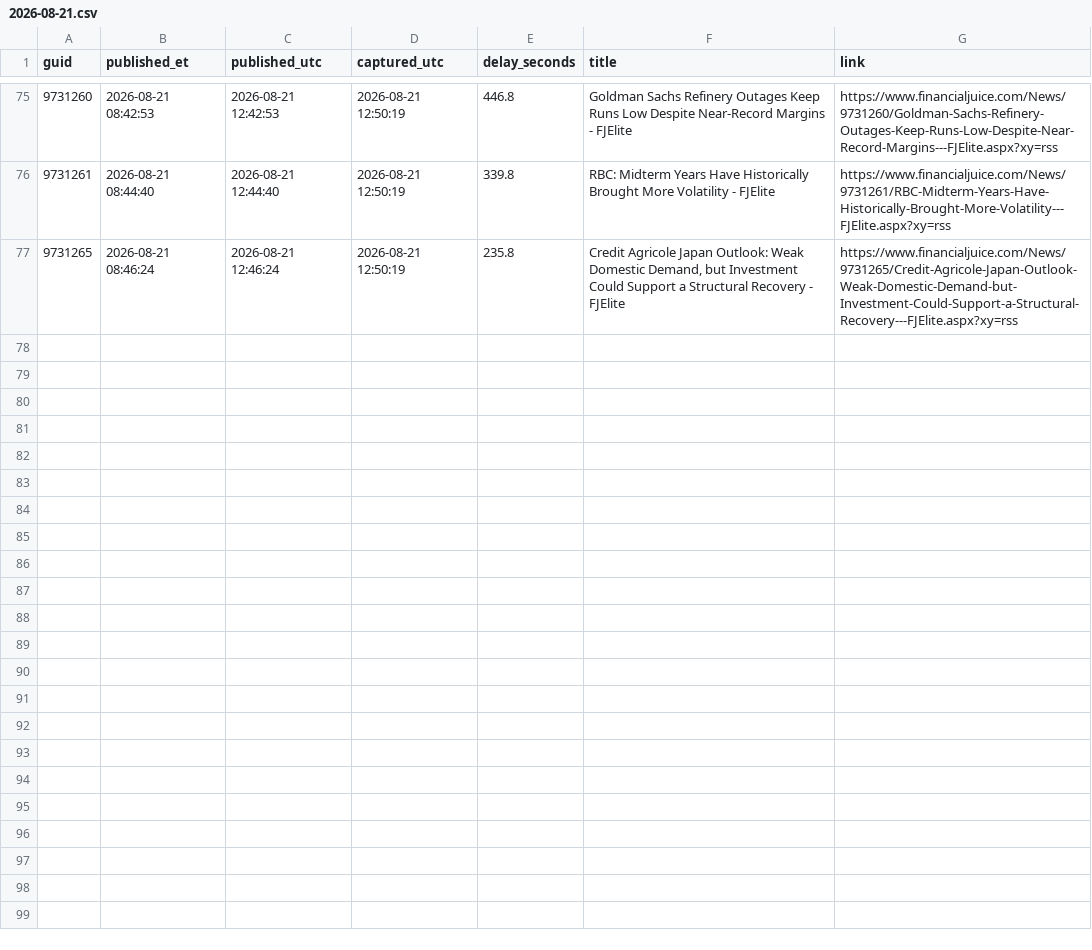
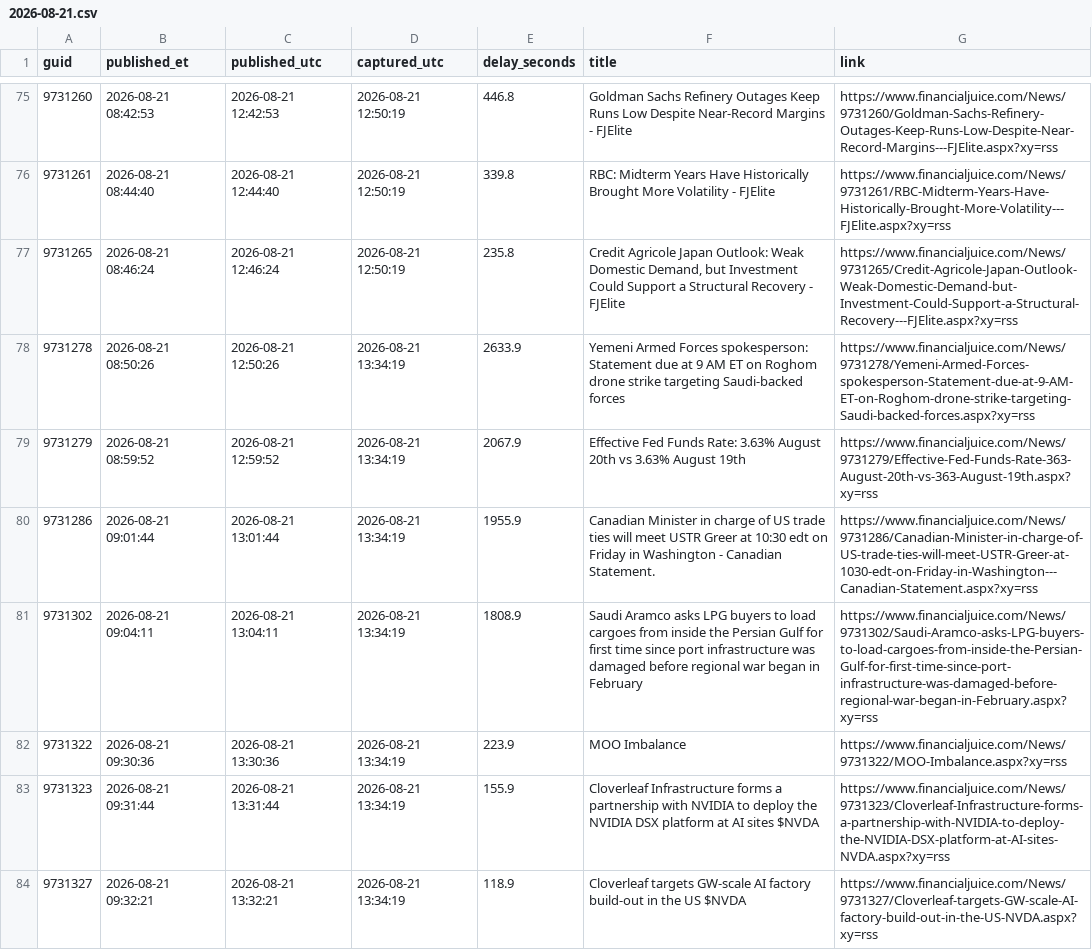
Before and after one commit to marcusa23-a11y/fj, a CSV file: daily/2026-08-21.csv, drawn as a sheet; only a part is shown, gaps mark what is left out.

```diff
--- a/daily/2026-08-21.csv
+++ b/daily/2026-08-21.csv
@@ -77 +77,8 @@ guid,published_et,published_utc,captured_utc,delay_seconds,title,link
 9731265,2026-08-21 08:46:24,2026-08-21 12:46:24,2026-08-21 12:50:19,235.8,"Credit Agricole Japan Outlook: Weak Domestic Demand, but Investment Could Support a Structural Recovery - FJElite",https://www.financialjuice.com/News/9731265/Credit-Agricole-Japan-Outlook-Weak-Domestic-Demand-but-Investment-Could-Support-a-Structural-Recovery---FJElite.aspx?xy=rss
+9731278,2026-08-21 08:50:26,2026-08-21 12:50:26,2026-08-21 13:34:19,2633.9,Yemeni Armed Forces spokesperson: Statement due at 9 AM ET on Roghom drone strike targeting Saudi-backed forces,https://www.financialjuice.com/News/9731278/Yemeni-Armed-Forces-spokesperson-Statement-due-at-9-AM-ET-on-Roghom-drone-strike-targeting-Saudi-backed-forces.aspx?xy=rss
+9731279,2026-08-21 08:59:52,2026-08-21 12:59:52,2026-08-21 13:34:19,2067.9,Effective Fed Funds Rate: 3.63% August 20th vs 3.63% August 19th,https://www.financialjuice.com/News/9731279/Effective-Fed-Funds-Rate-363-August-20th-vs-363-August-19th.aspx?xy=rss
+9731286,2026-08-21 09:01:44,2026-08-21 13:01:44,2026-08-21 13:34:19,1955.9,Canadian Minister in charge of US trade ties will meet USTR Greer at 10:30 edt on Friday in Washington - Canadian Statement.,https://www.financialjuice.com/News/9731286/Canadian-Minister-in-charge-of-US-trade-ties-will-meet-USTR-Greer-at-1030-edt-on-Friday-in-Washington---Canadian-Statement.aspx?xy=rss
+9731302,2026-08-21 09:04:11,2026-08-21 13:04:11,2026-08-21 13:34:19,1808.9,Saudi Aramco asks LPG buyers to load cargoes from inside the Persian Gulf for first time since port infrastructure was damaged before regional war began in February,https://www.financialjuice.com/News/9731302/Saudi-Aramco-asks-LPG-buyers-to-load-cargoes-from-inside-the-Persian-Gulf-for-first-time-since-port-infrastructure-was-damaged-before-regional-war-began-in-February.aspx?xy=rss
+9731322,2026-08-21 09:30:36,2026-08-21 13:30:36,2026-08-21 13:34:19,223.9,MOO Imbalance,https://www.financialjuice.com/News/9731322/MOO-Imbalance.aspx?xy=rss
+9731323,2026-08-21 09:31:44,2026-08-21 13:31:44,2026-08-21 13:34:19,155.9,Cloverleaf Infrastructure forms a partnership with NVIDIA to deploy the NVIDIA DSX platform at AI sites $NVDA,https://www.financialjuice.com/News/9731323/Cloverleaf-Infrastructure-forms-a-partnership-with-NVIDIA-to-deploy-the-NVIDIA-DSX-platform-at-AI-sites-NVDA.aspx?xy=rss
+9731327,2026-08-21 09:32:21,2026-08-21 13:32:21,2026-08-21 13:34:19,118.9,Cloverleaf targets GW-scale AI factory build-out in the US $NVDA,https://www.financialjuice.com/News/9731327/Cloverleaf-targets-GW-scale-AI-factory-build-out-in-the-US-NVDA.aspx?xy=rss
```
Also changed, not shown: index.csv, recent_48h.csv, 1 other file.
